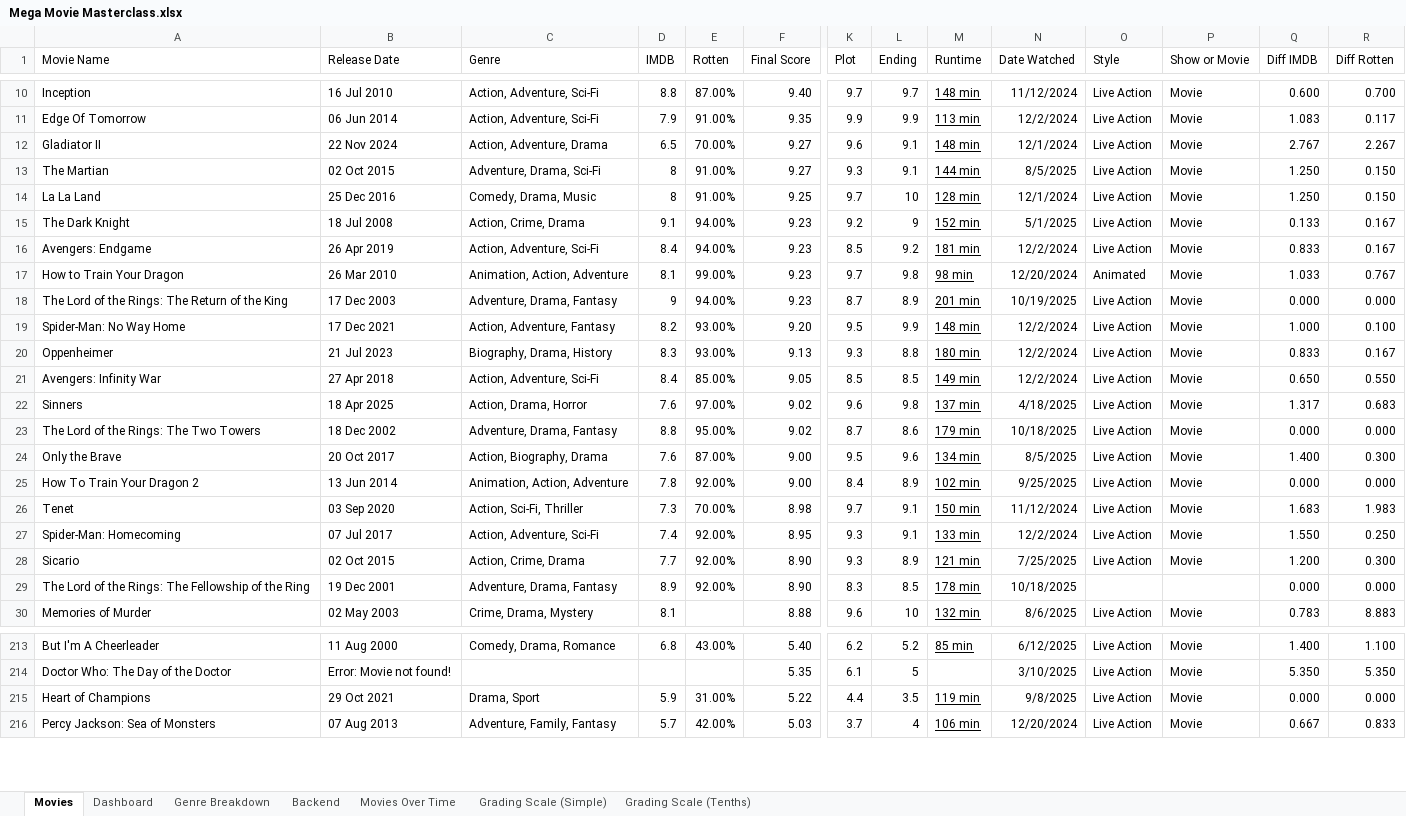
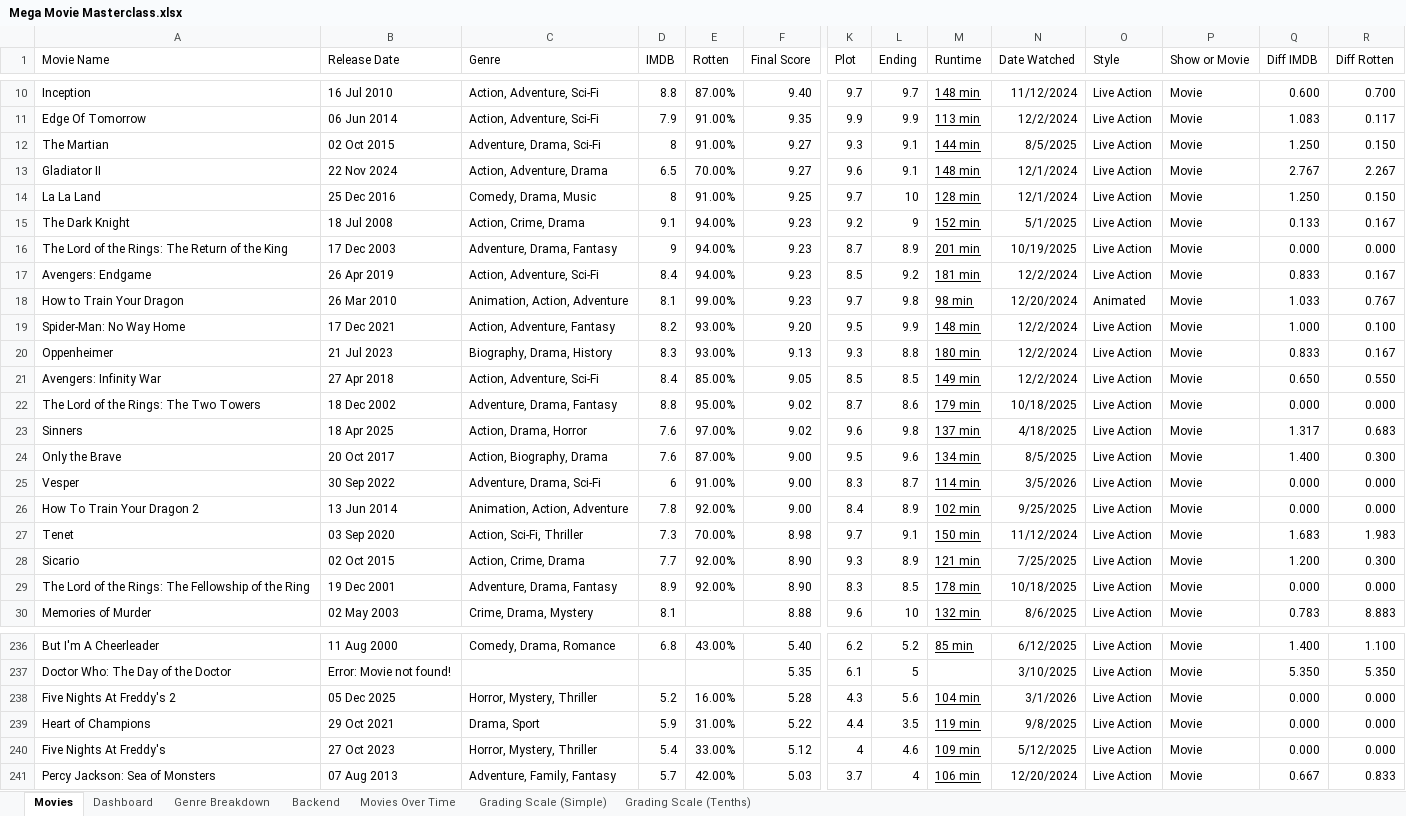
Before and after one commit to Gonhog-Creator/PersonalWebsite, an Excel workbook: src/data/Mega Movie Masterclass.xlsx, sheet Movies, drawn as a sheet; only a part is shown, gaps mark what is left out; values as stored, in another font and other column widths than the file's, no borders; charts and pictures and conditional formats and table styles not drawn; removed rows and columns are numbered as before the commit, all else as after; rows hold the shown columns only; the diff covers the shown part only; the diff names each change by its address in the sheet, - before the commit and + after, or states it on an @@ line.

Commit message:
Movie Update 3/13/26

```diff
--- a/src/data/Mega Movie Masterclass.xlsx (sheet Movies)
+++ b/src/data/Mega Movie Masterclass.xlsx (sheet Movies)
@@ row 13 moved to row 12: The Martian @@
@@ row 18 moved to row 16: The Lord of the Rings: The Return of the… @@
@@ row 23 moved to row 22: The Lord of the Rings: The Two Towers @@
+row 25: Vesper | 30 Sep 2022 | Adventure, Drama, Sci-Fi | 6 | 91.00% | 9.00 | 8.3 | 8.7 | 114 min | 3/5/2026 | Live Action | Movie | 0.000 | 0.000
-row 27: Spider-Man: Homecoming | 07 Jul 2017 | Action, Adventure, Sci-Fi | 7.4 | 92.00% | 8.95 | 9.3 | 9.1 | 133 min | 12/2/2024 | Live Action | Movie | 1.550 | 0.250
-O29 (Style): (empty)
+O29 (Style): Live Action
-P29 (Show or Movie): (empty)
+P29 (Show or Movie): Movie
+row 238: Five Nights At Freddy's 2 | 05 Dec 2025 | Horror, Mystery, Thriller | 5.2 | 16.00% | 5.28 | 4.3 | 5.6 | 104 min | 3/1/2026 | Live Action | Movie | 0.000 | 0.000
+row 240: Five Nights At Freddy's | 27 Oct 2023 | Horror, Mystery, Thriller | 5.4 | 33.00% | 5.12 | 4 | 4.6 | 109 min | 5/12/2025 | Live Action | Movie | 0.000 | 0.000
```
Also changed, not shown: 20 added rows, 11 removed rows, 23 moved rows, 5 edited cells and cell formats elsewhere in this sheet, sheet Backend, sheet Dashboard, formulas that keep their value, charts or pictures, 1 other file.
